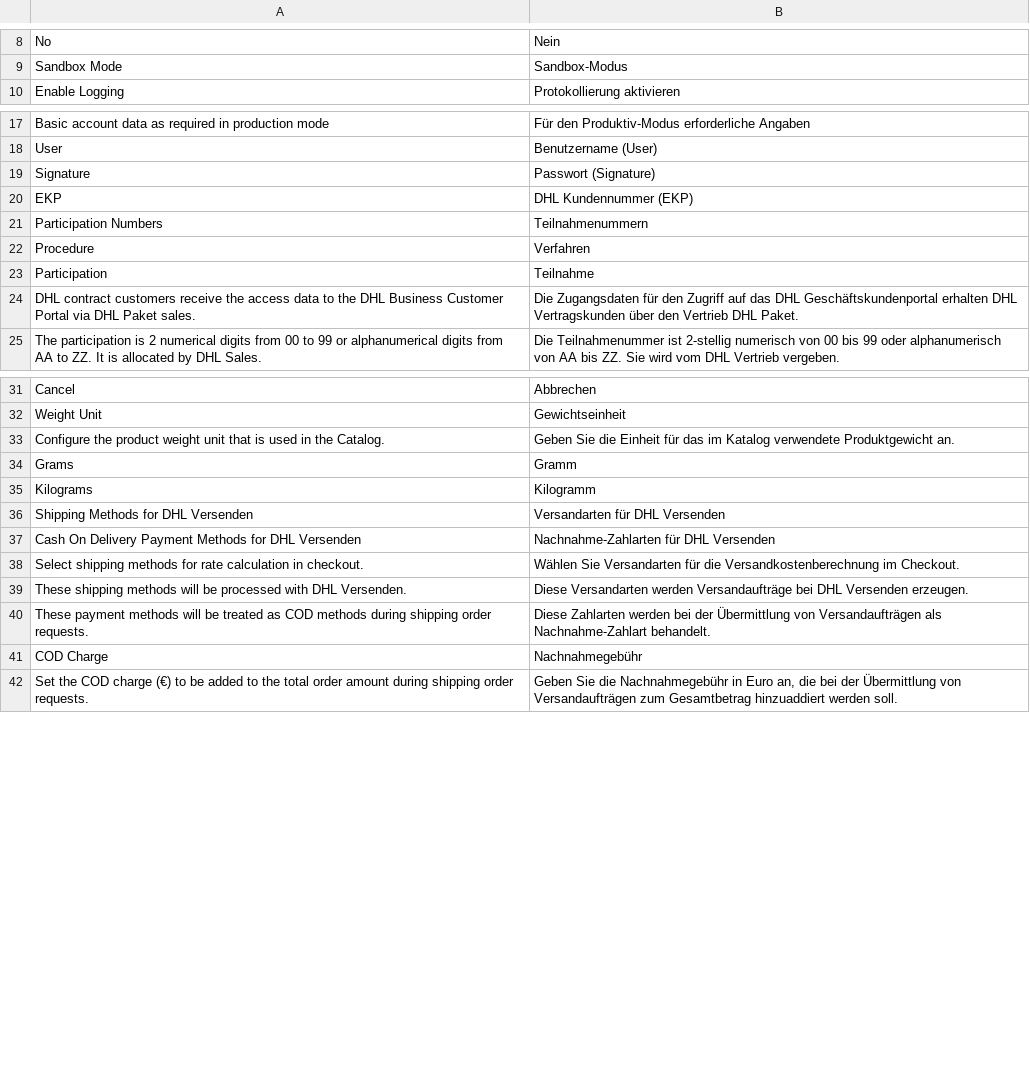
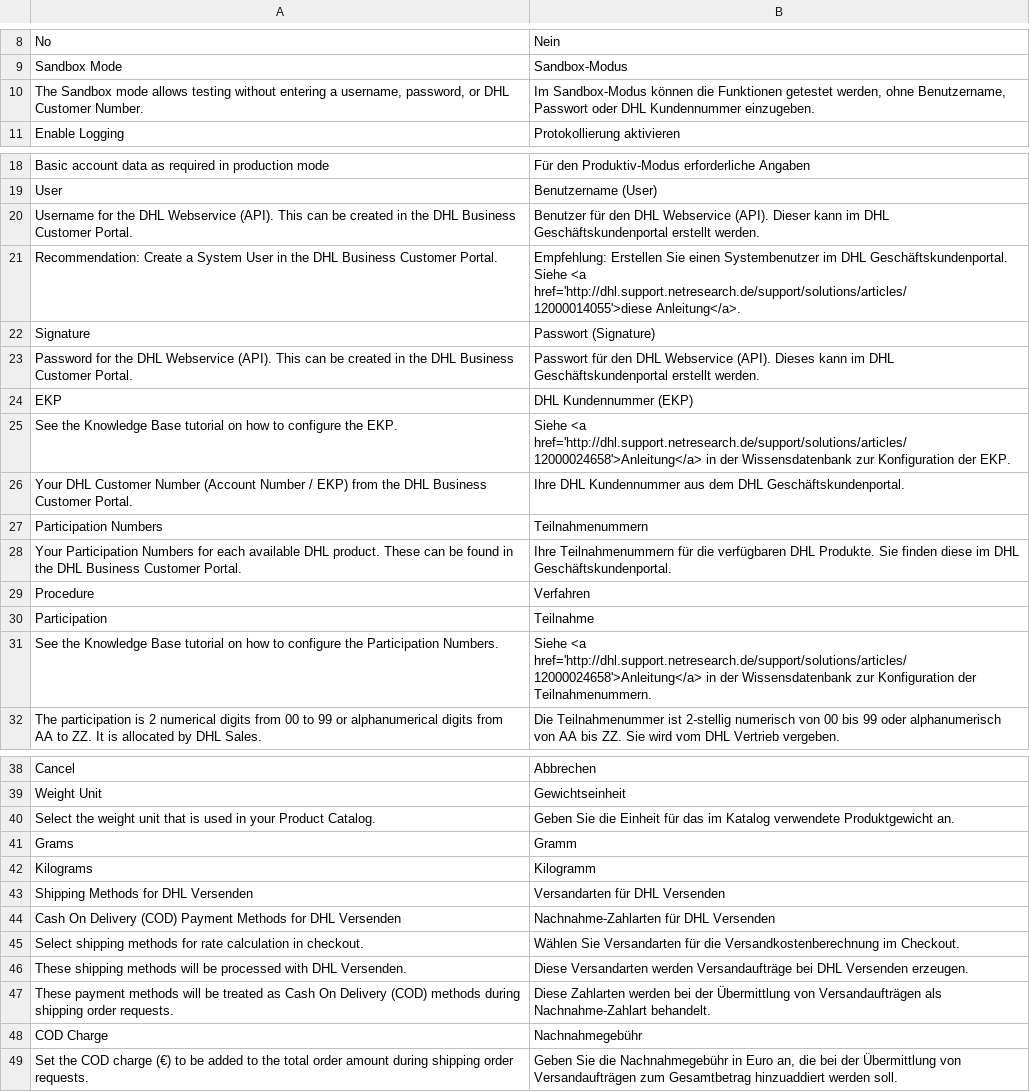
Before and after one commit to netresearch/dhl-module-versenden-m1, a CSV file: src/app/locale/de_DE/Dhl_Versenden.csv, drawn as a sheet; only a part is shown, gaps mark what is left out; the diff covers the shown part only.

```diff
--- a/src/app/locale/de_DE/Dhl_Versenden.csv
+++ b/src/app/locale/de_DE/Dhl_Versenden.csv
@@ -9,2 +9,3 @@
 "Sandbox Mode","Sandbox-Modus"
+"The Sandbox mode allows testing without entering a username, password, or DHL Customer Number.","Im Sandbox-Modus können die Funktionen getestet werden, ohne Benutzername, Passwort oder DHL Kundennummer einzugeben."
 "Enable Logging","Protokollierung aktivieren"
@@ -18,8 +19,14 @@
 "User","Benutzername (User)"
+"Username for the DHL Webservice (API). This can be created in the DHL Business Customer Portal.","Benutzer für den DHL Webservice (API). Dieser kann im DHL Geschäftskundenportal erstellt werden."
+"Recommendation: Create a System User in the DHL Business Customer Portal.","Empfehlung: Erstellen Sie einen Systembenutzer im DHL Geschäftskundenportal. Siehe <a href='http://dhl.support.netresearch.de/support/solutions/articles/12000014055'>diese Anleitung</a>."
 "Signature","Passwort (Signature)"
+"Password for the DHL Webservice (API). This can be created in the DHL Business Customer Portal.","Passwort für den DHL Webservice (API). Dieses kann im DHL Geschäftskundenportal erstellt werden."
 "EKP","DHL Kundennummer (EKP)"
+"See the Knowledge Base tutorial on how to configure the EKP.","Siehe <a href='http://dhl.support.netresearch.de/support/solutions/articles/12000024658'>Anleitung</a> in der Wissensdatenbank zur Konfiguration der EKP."
+"Your DHL Customer Number (Account Number / EKP) from the DHL Business Customer Portal.","Ihre DHL Kundennummer aus dem DHL Geschäftskundenportal."
 "Participation Numbers","Teilnahmenummern"
+"Your Participation Numbers for each available DHL product. These can be found in the DHL Business Customer Portal.","Ihre Teilnahmenummern für die verfügbaren DHL Produkte. Sie finden diese im DHL Geschäftskundenportal."
 "Procedure","Verfahren"
 "Participation","Teilnahme"
-"DHL contract customers receive the access data to the DHL Business Customer Portal via DHL Paket sales.","Die Zugangsdaten für den Zugriff auf das DHL Geschäftskundenportal erhalten DHL Vertragskunden über den Vertrieb DHL Paket."
+"See the Knowledge Base tutorial on how to configure the Participation Numbers.","Siehe <a href='http://dhl.support.netresearch.de/support/solutions/articles/12000024658'>Anleitung</a> in der Wissensdatenbank zur Konfiguration der Teilnahmenummern."
 "The participation is 2 numerical digits from 00 to 99 or alphanumerical digits from AA to ZZ. It is allocated by DHL Sales.","Die Teilnahmenummer ist 2-stellig numerisch von 00 bis 99 oder alphanumerisch von AA bis ZZ. Sie wird vom DHL Vertrieb vergeben."
@@ -32,3 +39,3 @@
 "Weight Unit","Gewichtseinheit"
-"Configure the product weight unit that is used in the Catalog.","Geben Sie die Einheit für das im Katalog verwendete Produktgewicht an."
+"Select the weight unit that is used in your Product Catalog.","Geben Sie die Einheit für das im Katalog verwendete Produktgewicht an."
 "Grams","Gramm"
@@ -36,6 +43,6 @@
 "Shipping Methods for DHL Versenden","Versandarten für DHL Versenden"
-"Cash On Delivery Payment Methods for DHL Versenden","Nachnahme-Zahlarten für DHL Versenden"
+"Cash On Delivery (COD) Payment Methods for DHL Versenden","Nachnahme-Zahlarten für DHL Versenden"
 "Select shipping methods for rate calculation in checkout.","Wählen Sie Versandarten für die Versandkostenberechnung im Checkout."
 "These shipping methods will be processed with DHL Versenden.","Diese Versandarten werden Versandaufträge bei DHL Versenden erzeugen."
-"These payment methods will be treated as COD methods during shipping order requests.","Diese Zahlarten werden bei der Übermittlung von Versandaufträgen als Nachnahme-Zahlart behandelt."
+"These payment methods will be treated as Cash On Delivery (COD) methods during shipping order requests.","Diese Zahlarten werden bei der Übermittlung von Versandaufträgen als Nachnahme-Zahlart behandelt."
 "COD Charge","Nachnahmegebühr"
```
Also changed, not shown: 3 edited cells elsewhere in this file, src/app/locale/en_US/Dhl_Versenden.csv, 1 other file.
